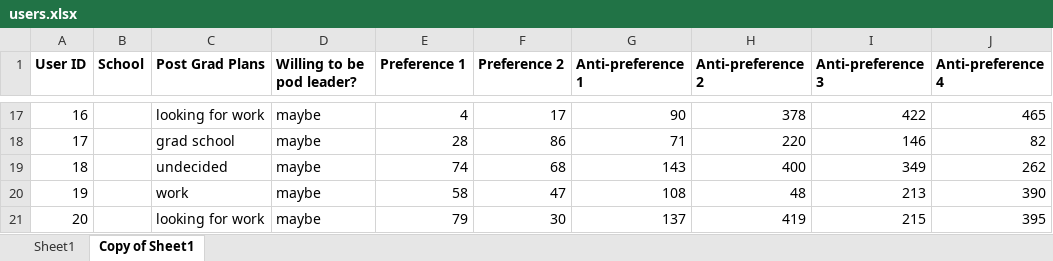
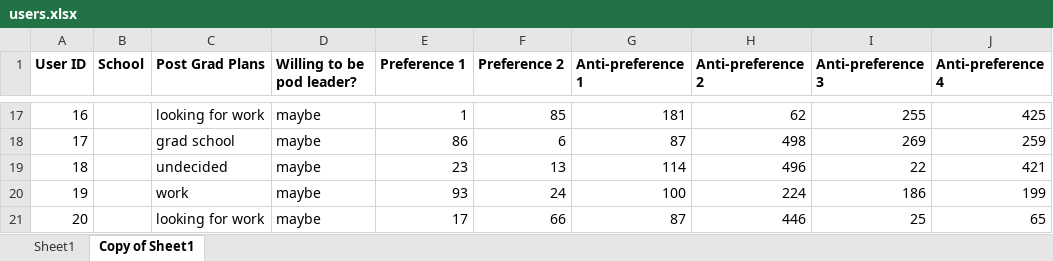
Before and after one commit to UniverseColumbus/LifePods-App, an Excel workbook: LifePodsAlgorithm/src/source/users.xlsx, sheet Copy of Sheet1, drawn as a sheet; only a part is shown, gaps mark what is left out; values as stored, in another font and other column widths than the file's, no borders; charts and pictures not drawn; the diff covers the shown part only; the diff names each change by its address in the sheet, - before the commit and + after, or states it on an @@ line.

Commit message:
Redistribution
Redistributes users if there aren't enough to make a pod

```diff
--- a/LifePodsAlgorithm/src/source/users.xlsx (sheet Copy of Sheet1)
+++ b/LifePodsAlgorithm/src/source/users.xlsx (sheet Copy of Sheet1)
-E17 (Preference 1): 4
+E17 (Preference 1): 1
-F17 (Preference 2): 17
+F17 (Preference 2): 85
-G17 (Anti-preference 1): 90
+G17 (Anti-preference 1): 181
-H17 (Anti-preference 2): 378
+H17 (Anti-preference 2): 62
-I17 (Anti-preference 3): 422
+I17 (Anti-preference 3): 255
-J17 (Anti-preference 4): 465
+J17 (Anti-preference 4): 425
-E18 (Preference 1): 28
+E18 (Preference 1): 86
-F18 (Preference 2): 86
+F18 (Preference 2): 6
-G18 (Anti-preference 1): 71
+G18 (Anti-preference 1): 87
-H18 (Anti-preference 2): 220
+H18 (Anti-preference 2): 498
-I18 (Anti-preference 3): 146
+I18 (Anti-preference 3): 269
-J18 (Anti-preference 4): 82
+J18 (Anti-preference 4): 259
-E19 (Preference 1): 74
+E19 (Preference 1): 23
-F19 (Preference 2): 68
+F19 (Preference 2): 13
-G19 (Anti-preference 1): 143
+G19 (Anti-preference 1): 114
-H19 (Anti-preference 2): 400
+H19 (Anti-preference 2): 496
-I19 (Anti-preference 3): 349
+I19 (Anti-preference 3): 22
-J19 (Anti-preference 4): 262
+J19 (Anti-preference 4): 421
-E20 (Preference 1): 58
+E20 (Preference 1): 93
-F20 (Preference 2): 47
+F20 (Preference 2): 24
-G20 (Anti-preference 1): 108
+G20 (Anti-preference 1): 100
-H20 (Anti-preference 2): 48
+H20 (Anti-preference 2): 224
-I20 (Anti-preference 3): 213
+I20 (Anti-preference 3): 186
-J20 (Anti-preference 4): 390
+J20 (Anti-preference 4): 199
-E21 (Preference 1): 79
+E21 (Preference 1): 17
-F21 (Preference 2): 30
+F21 (Preference 2): 66
-G21 (Anti-preference 1): 137
+G21 (Anti-preference 1): 87
-H21 (Anti-preference 2): 419
+H21 (Anti-preference 2): 446
-I21 (Anti-preference 3): 215
+I21 (Anti-preference 3): 25
-J21 (Anti-preference 4): 395
+J21 (Anti-preference 4): 65
```
Also changed, not shown: 270 edited cells elsewhere in this sheet, charts or pictures, LifePodsAlgorithm/bin/source/users.xlsx, LifePodsAlgorithm/src/source/test9.xlsx, 10 other files.
